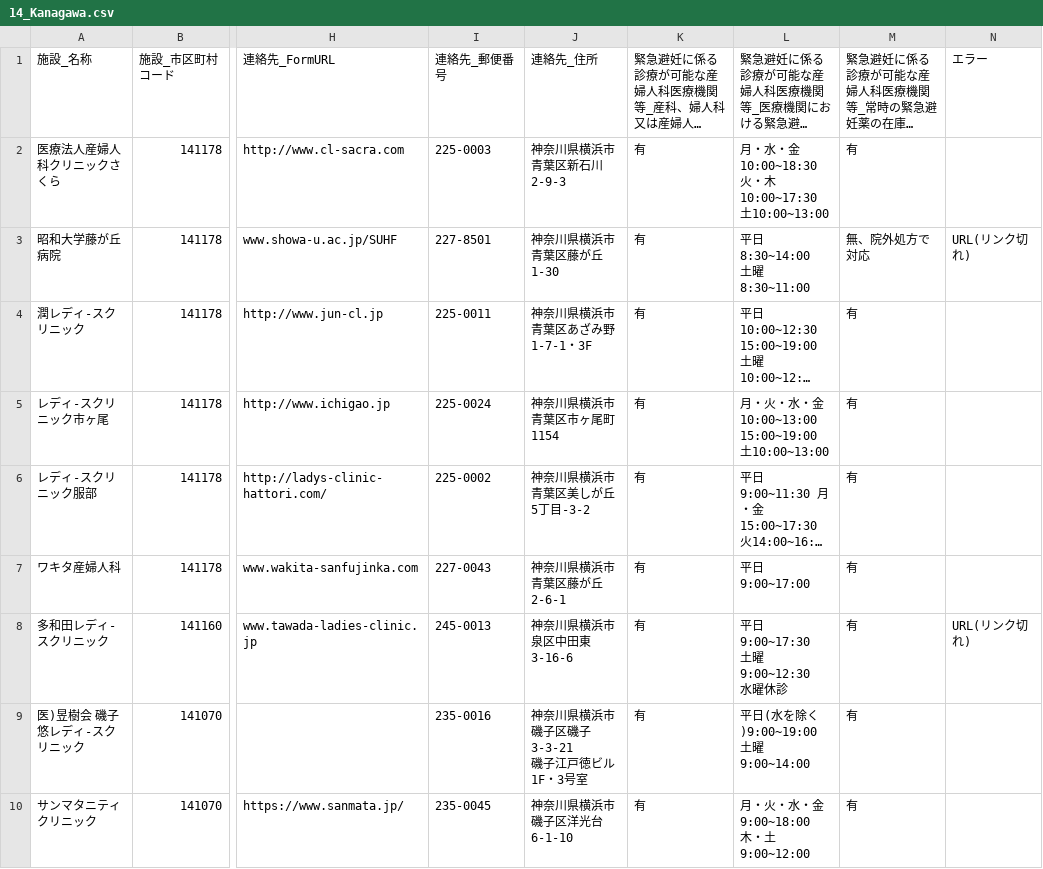
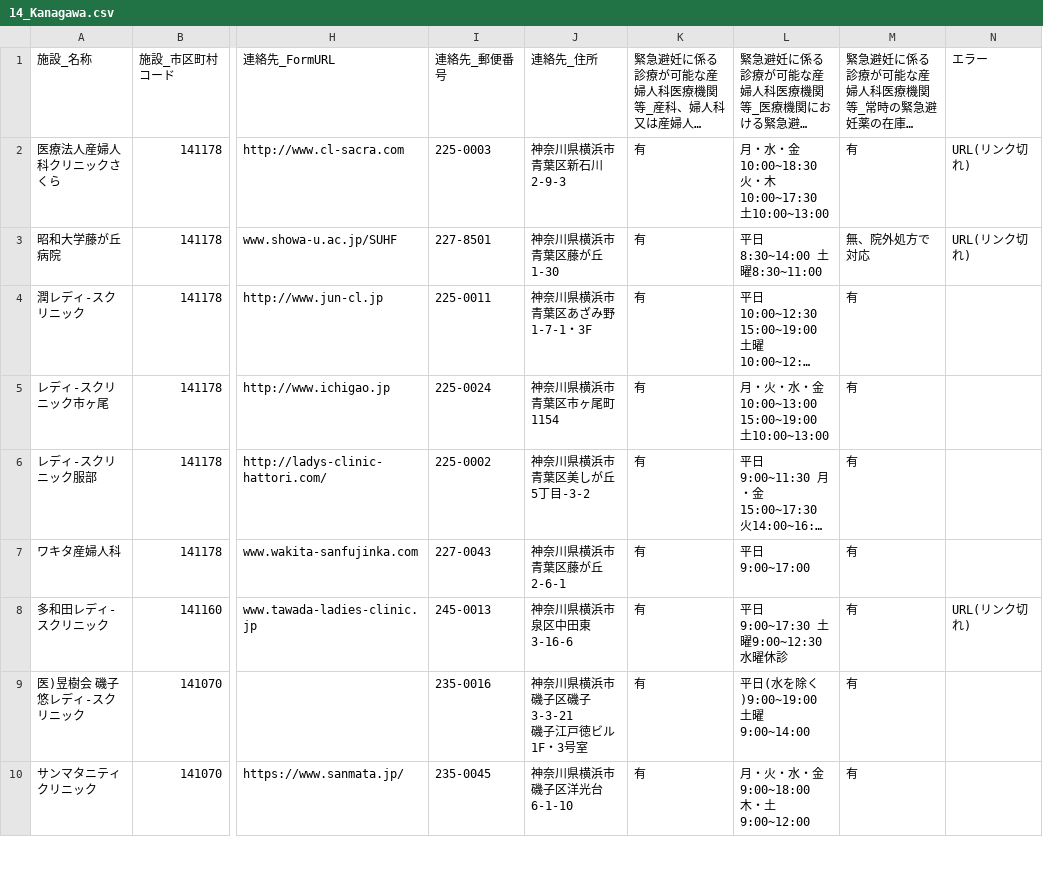
Before and after one commit to hello112334/opendata-pdf-to-csv, a CSV file: output_files/14_Kanagawa.csv, drawn as a sheet; only a part is shown, gaps mark what is left out; long unchanged cells end in …; ↵ is a line break in a cell; the diff covers the shown part only; the diff names each change by its address in the sheet, - before the commit and + after, or states it on an @@ line.

```diff
--- a/output_files/14_Kanagawa.csv
+++ b/output_files/14_Kanagawa.csv
-L2: 月・水・金10:00~18:30 ↵ 火・木10:00~17:30 ↵ 土10:00~13:00
+L2: 月・水・金10:00~18:30 ↵ 火・木10:00~17:30 土10:00~13:00
-N2 (エラー): (empty)
+N2 (エラー): URL(リンク切れ)
-L3: 平日8:30~14:00 ↵ 土曜8:30~11:00
+L3: 平日8:30~14:00 土曜8:30~11:00
-L8: 平日9:00~17:30 ↵ 土曜9:00~12:30 ↵ 水曜休診
+L8: 平日9:00~17:30 土曜9:00~12:30 ↵ 水曜休診
```
Also changed, not shown: 1 added row, 2 removed rows and 32 edited cells elsewhere in this file, output_files/11_Saitama.csv, output_files/13_Tokyo.csv, 25 other files.
